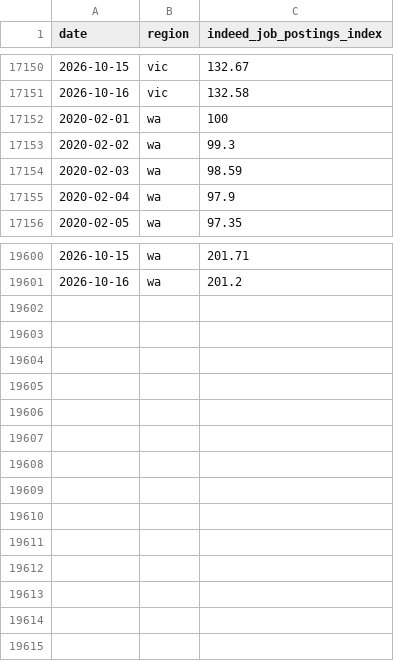
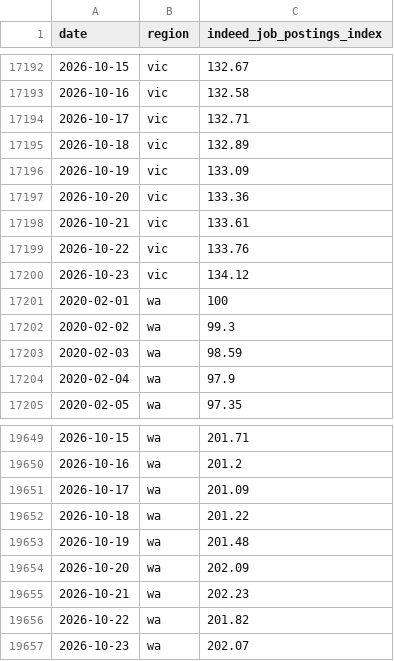
Before and after one commit to hiring-lab/job_postings_tracker, a CSV file: AU/regional_au.csv, drawn as a sheet; only a part is shown, gaps mark what is left out; the diff covers the shown part only; the diff names each change by its address in the sheet, - before the commit and + after, or states it on an @@ line.

```diff
--- a/AU/regional_au.csv
+++ b/AU/regional_au.csv
+row 17194: 2026-10-17 | vic | 132.71
+row 17195: 2026-10-18 | vic | 132.89
+row 17196: 2026-10-19 | vic | 133.09
+row 17197: 2026-10-20 | vic | 133.36
+row 17198: 2026-10-21 | vic | 133.61
+row 17199: 2026-10-22 | vic | 133.76
+row 17200: 2026-10-23 | vic | 134.12
+row 19651: 2026-10-17 | wa | 201.09
+row 19652: 2026-10-18 | wa | 201.22
+row 19653: 2026-10-19 | wa | 201.48
+row 19654: 2026-10-20 | wa | 202.09
+row 19655: 2026-10-21 | wa | 202.23
+row 19656: 2026-10-22 | wa | 201.82
+row 19657: 2026-10-23 | wa | 202.07
```
Also changed, not shown: 42 added rows elsewhere in this file, CA/provincial_postings_ca.csv, DE/regional_de.csv, 24 other files.
